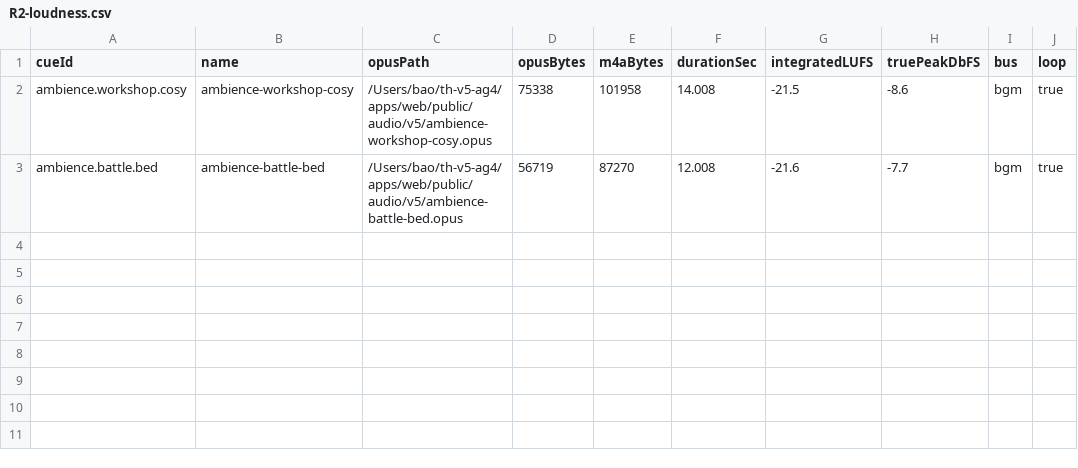
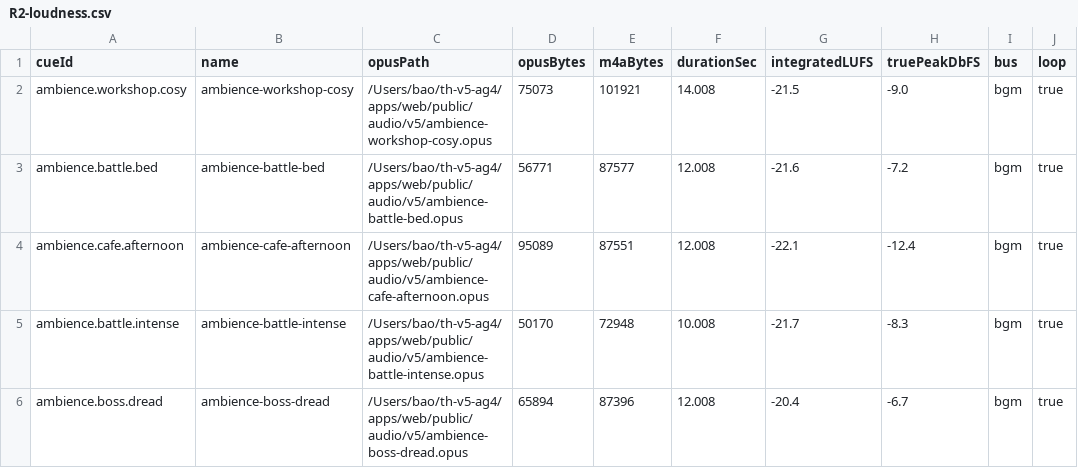
Before and after one commit to ntbaoheyhey/lantern-cat-cafe, a CSV file: reports/v5/AGS/R2-loudness.csv, drawn as a sheet.

Commit message:
v5 AGS REFILL R6 judge FAQ and R7 ambience variations rendered

```diff
--- a/reports/v5/AGS/R2-loudness.csv
+++ b/reports/v5/AGS/R2-loudness.csv
@@ -1,3 +1,6 @@
 cueId,name,opusPath,opusBytes,m4aBytes,durationSec,integratedLUFS,truePeakDbFS,bus,loop
-ambience.workshop.cosy,ambience-workshop-cosy,/Users/bao/th-v5-ag4/apps/web/public/audio/v5/ambience-workshop-cosy.opus,75338,101958,14.008,-21.5,-8.6,bgm,true
-ambience.battle.bed,ambience-battle-bed,/Users/bao/th-v5-ag4/apps/web/public/audio/v5/ambience-battle-bed.opus,56719,87270,12.008,-21.6,-7.7,bgm,true
+ambience.workshop.cosy,ambience-workshop-cosy,/Users/bao/th-v5-ag4/apps/web/public/audio/v5/ambience-workshop-cosy.opus,75073,101921,14.008,-21.5,-9.0,bgm,true
+ambience.battle.bed,ambience-battle-bed,/Users/bao/th-v5-ag4/apps/web/public/audio/v5/ambience-battle-bed.opus,56771,87577,12.008,-21.6,-7.2,bgm,true
+ambience.cafe.afternoon,ambience-cafe-afternoon,/Users/bao/th-v5-ag4/apps/web/public/audio/v5/ambience-cafe-afternoon.opus,95089,87551,12.008,-22.1,-12.4,bgm,true
+ambience.battle.intense,ambience-battle-intense,/Users/bao/th-v5-ag4/apps/web/public/audio/v5/ambience-battle-intense.opus,50170,72948,10.008,-21.7,-8.3,bgm,true
+ambience.boss.dread,ambience-boss-dread,/Users/bao/th-v5-ag4/apps/web/public/audio/v5/ambience-boss-dread.opus,65894,87396,12.008,-20.4,-6.7,bgm,true
```
Also changed, not shown: 15 other files.
